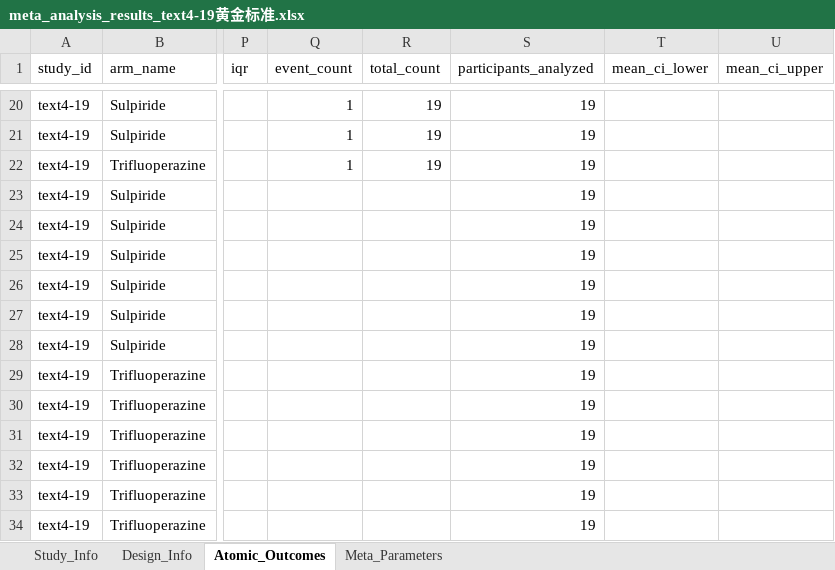
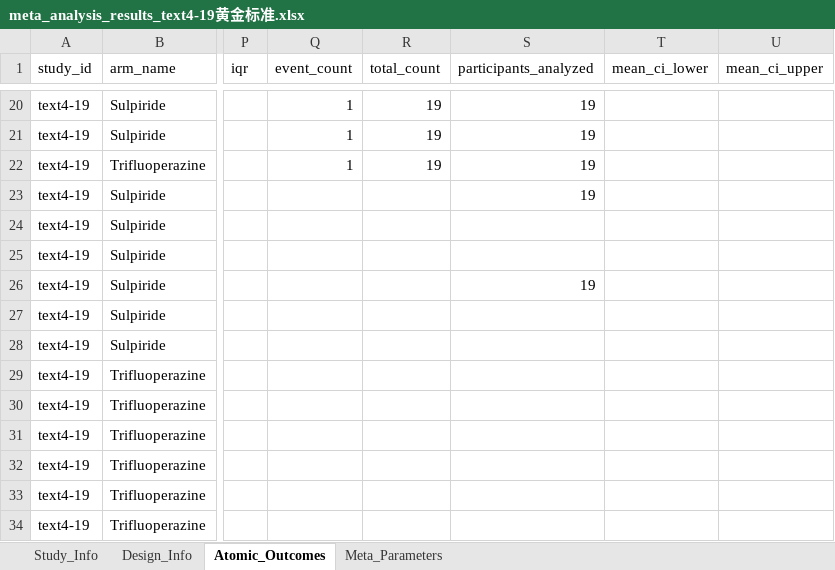
Before and after one commit to yijiajiajiajiajia/MAU-RCT-Extraction, an Excel workbook: Large-Scale Psychiatry Meta-Dataset/Gold Standard/meta_analysis_results_text4-19黄金标准.xlsx, sheet Atomic_Outcomes, drawn as a sheet; only a part is shown, gaps mark what is left out; values as stored, in another font and other column widths than the file's, no borders; the diff names each change by its address in the sheet, - before the commit and + after, or states it on an @@ line.

```diff
--- a/Large-Scale Psychiatry Meta-Dataset/Gold Standard/meta_analysis_results_text4-19黄金标准.xlsx (sheet Atomic_Outcomes)
+++ b/Large-Scale Psychiatry Meta-Dataset/Gold Standard/meta_analysis_results_text4-19黄金标准.xlsx (sheet Atomic_Outcomes)
-S24:S25 (participants_analyzed): 19
+S24:S25 (participants_analyzed): (empty)
-S27:S34 (participants_analyzed): 19
+S27:S34 (participants_analyzed): (empty)
```
Also changed, not shown: Cardiovascular Meta-Dataset/Gold Standard/meta_analysis_results_text5-19黄金标准.xlsx, Cardiovascular Meta-Dataset/Gold Standard/meta_analysis_results_text5-7黄金标准.xlsx, 8 other files.
